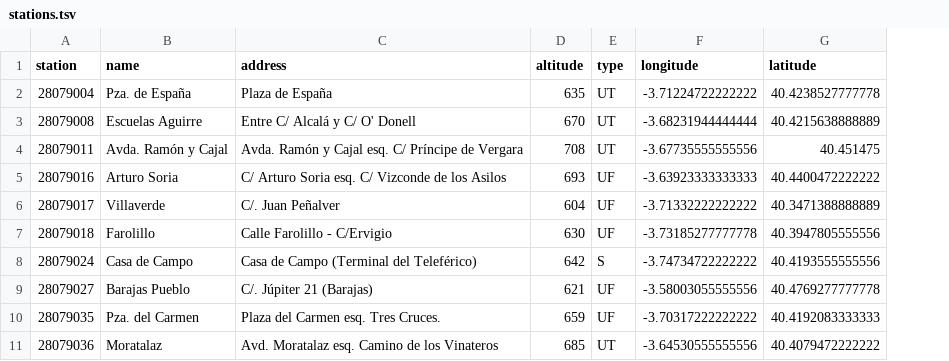
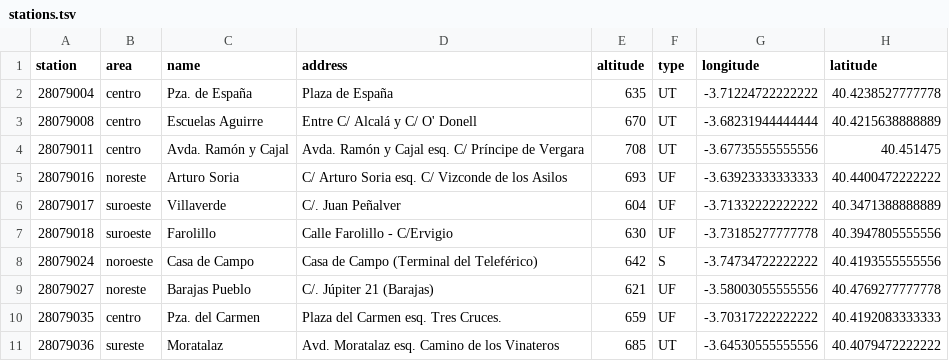
Before and after one commit to koldLight/contamadrid-analytics, a TSV file: dat/stations.tsv, drawn as a sheet; only a part is shown; the diff names each change by its address in the sheet, - before the commit and + after, or states it on an @@ line.

Commit message:
Add area to stations.tsv

```diff
--- a/dat/stations.tsv
+++ b/dat/stations.tsv
+column B (area), rows 2-11: centro | centro | centro | noreste | suroeste | suroeste | noroeste | noreste | centro | sureste
```
